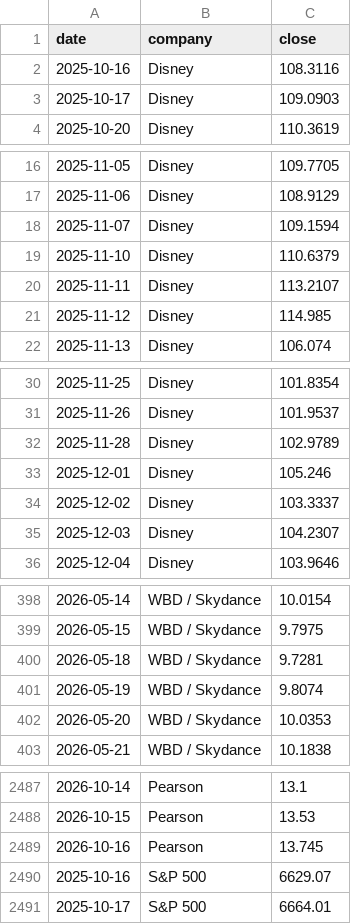
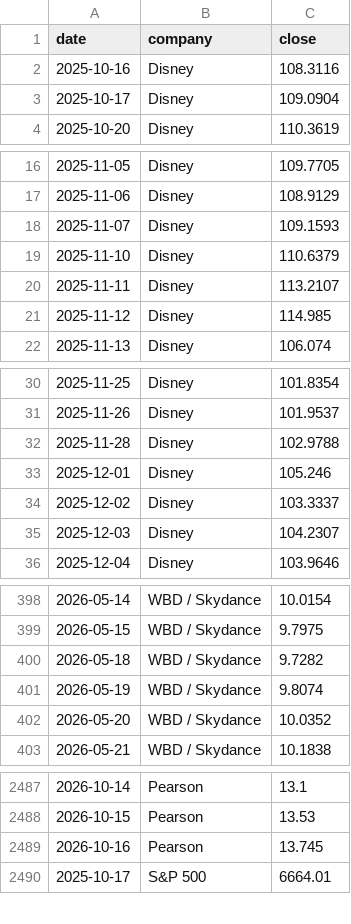
Before and after one commit to hrishi9635/client-intel, a CSV file: data/prices.csv, drawn as a sheet; only a part is shown, gaps mark what is left out; the diff covers the shown part only.

```diff
--- a/data/prices.csv
+++ b/data/prices.csv
@@ -2,3 +2,3 @@ date,company,close
 2025-10-16,Disney,108.3116
-2025-10-17,Disney,109.0903
+2025-10-17,Disney,109.0904
 2025-10-20,Disney,110.3619
@@ -17,3 +17,3 @@ date,company,close
 2025-11-06,Disney,108.9129
-2025-11-07,Disney,109.1594
+2025-11-07,Disney,109.1593
 2025-11-10,Disney,110.6379
@@ -31,3 +31,3 @@ date,company,close
 2025-11-26,Disney,101.9537
-2025-11-28,Disney,102.9789
+2025-11-28,Disney,102.9788
 2025-12-01,Disney,105.246
@@ -399,5 +399,5 @@ date,company,close
 2026-05-15,WBD / Skydance,9.7975
-2026-05-18,WBD / Skydance,9.7281
+2026-05-18,WBD / Skydance,9.7282
 2026-05-19,WBD / Skydance,9.8074
-2026-05-20,WBD / Skydance,10.0353
+2026-05-20,WBD / Skydance,10.0352
 2026-05-21,WBD / Skydance,10.1838
@@ -2489,3 +2489,2 @@ date,company,close
 2026-10-16,Pearson,13.745
-2025-10-16,S&P 500,6629.07
 2025-10-17,S&P 500,6664.01
```
Also changed, not shown: 14 edited cells elsewhere in this file, data/market.csv, 7 other files.
